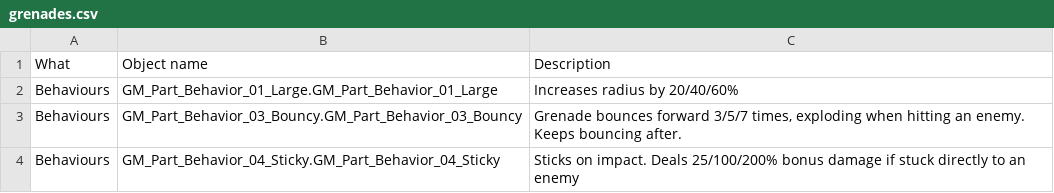
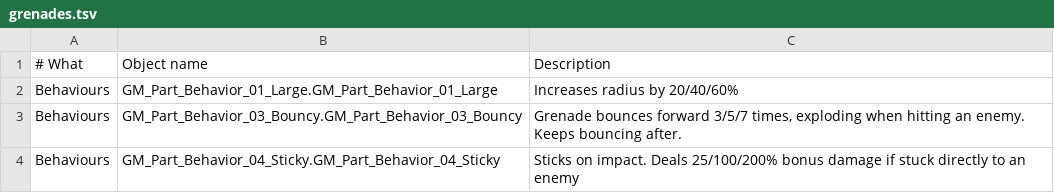
Before and after one commit to sandsmark/borderlands3-save-editor, a TSV file: data/descriptions/grenades.tsv (was data/descriptions/grenades.csv), drawn as a sheet; only a part is shown.

```diff
--- a/data/descriptions/grenades.csv
+++ b/data/descriptions/grenades.tsv
@@ -1,2 +1,2 @@
-What	Object name	Description
+# What	Object name	Description
 Behaviours	GM_Part_Behavior_01_Large.GM_Part_Behavior_01_Large	Increases radius by 20/40/60%
```
Also changed, not shown: 76 other files.
